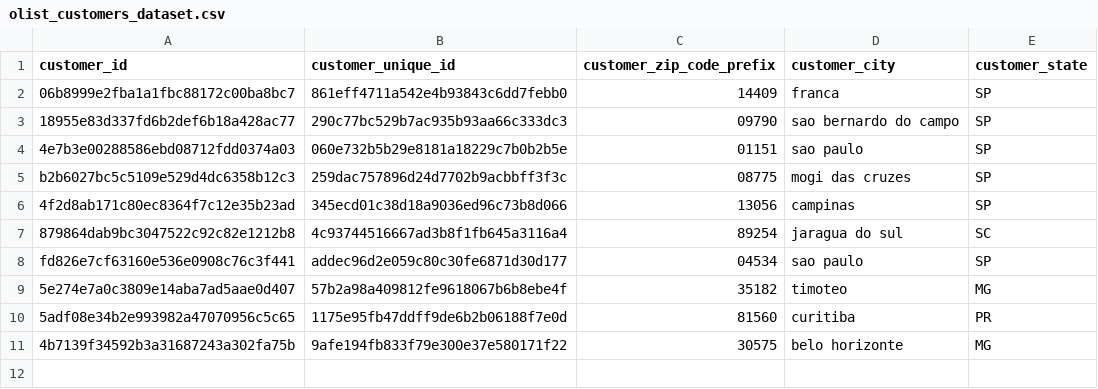
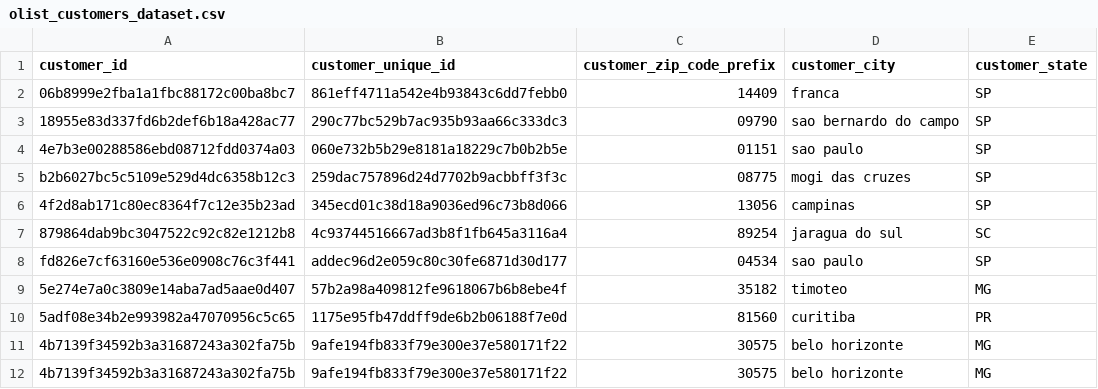
Before and after one commit to edwardmartinsjr/pucminas-bia-tcc, a CSV file: airflow-dag/dummy_files/olist_customers_dataset.csv, drawn as a sheet.

```diff
--- a/airflow-dag/dummy_files/olist_customers_dataset.csv
+++ b/airflow-dag/dummy_files/olist_customers_dataset.csv
@@ -11 +11,2 @@ fd826e7cf63160e536e0908c76c3f441,addec96d2e059c80c30fe6871d30d177,"04534",sao pa
 "4b7139f34592b3a31687243a302fa75b","9afe194fb833f79e300e37e580171f22","30575",belo horizonte,MG
+"4b7139f34592b3a31687243a302fa75b","9afe194fb833f79e300e37e580171f22","30575",belo horizonte,MG
```
Also changed, not shown: airflow-dag/dummy_files/olist_geolocation_dataset.csv, airflow-dag/dummy_files/olist_order_items_dataset.csv, 5 other files.
